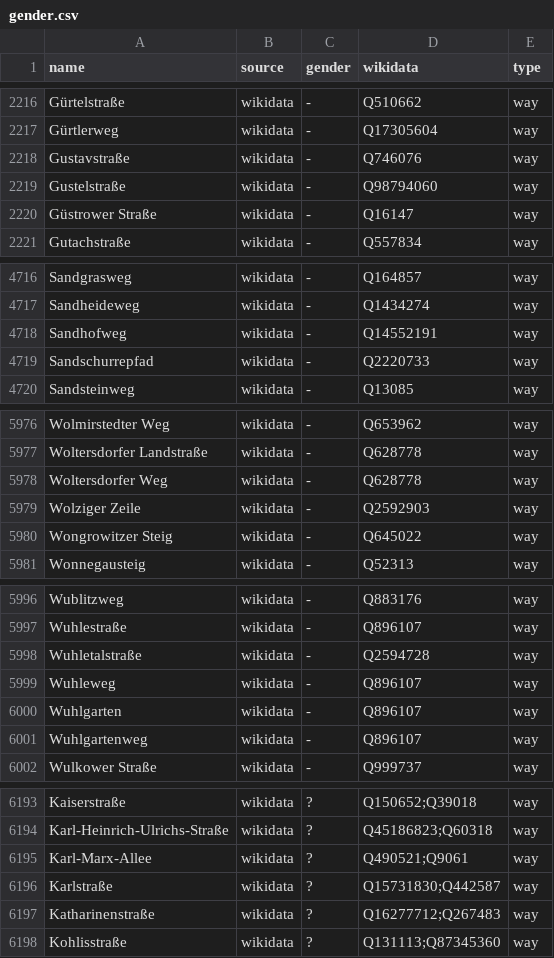
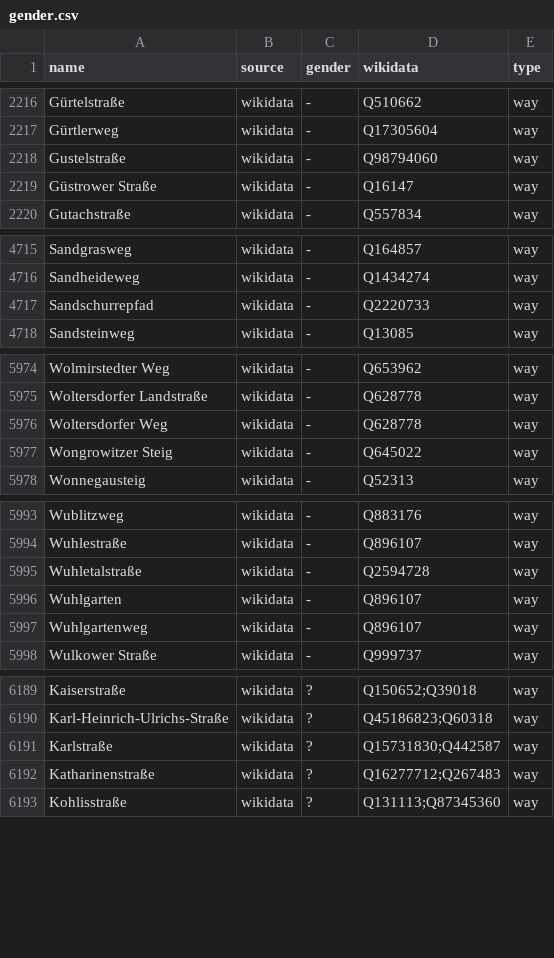
Before and after one commit to EqualStreetNames/equalstreetnames-berlin, a CSV file: data/gender.csv, drawn as a sheet; only a part is shown, gaps mark what is left out; removed rows and columns are numbered as before the commit, all else as after; the diff covers the shown part only; the diff names each change by its address in the sheet, - before the commit and + after, or states it on an @@ line.

```diff
--- a/data/gender.csv
+++ b/data/gender.csv
-row 2218: Gustavstraße | wikidata | - | Q746076 | way
-row 4718: Sandhofweg | wikidata | - | Q14552191 | way
-row 5979: Wolziger Zeile | wikidata | - | Q2592903 | way
-row 5999: Wuhleweg | wikidata | - | Q896107 | way
-row 6195: Karl-Marx-Allee | wikidata | ? | Q490521;Q9061 | way
```
Also changed, not shown: 4 added rows, 1 removed row and 2 edited cells elsewhere in this file, data/other.csv, 2 other files.
